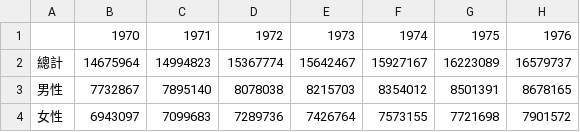
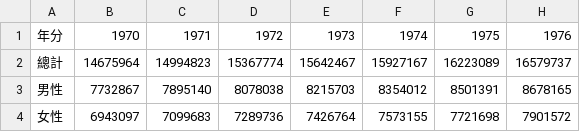
Before and after one commit to corrinech/population, a CSV file: 總人口數_20241215224838.csv, drawn as a sheet; only a part is shown; the diff names each change by its address in the sheet, - before the commit and + after, or states it on an @@ line.

Commit message:
Add files via upload

```diff
--- a/總人口數_20241215224838.csv
+++ b/總人口數_20241215224838.csv
-A1: (empty)
+A1: 年分
```
